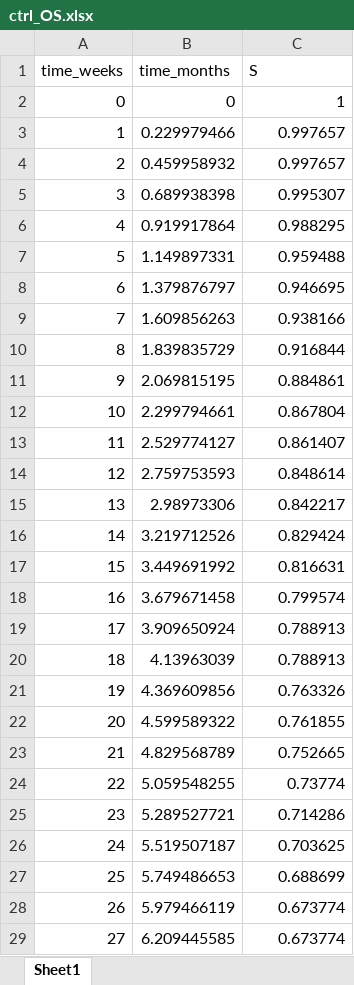
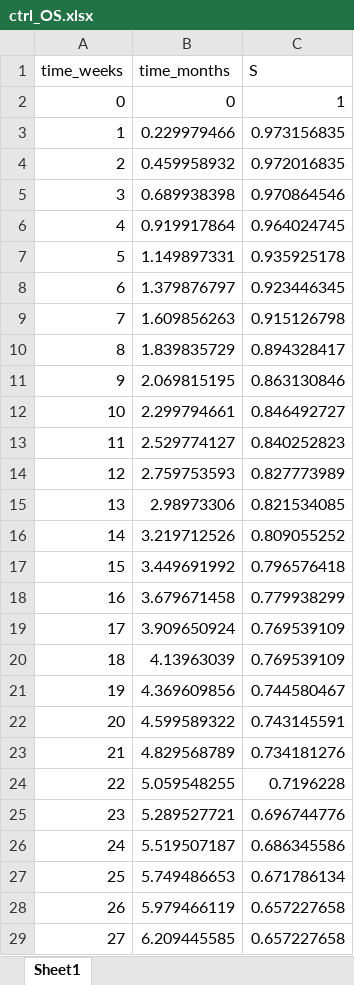
Before and after one commit to padj/R_PSM_example, an Excel workbook: data/ctrl_OS.xlsx, sheet Sheet1, drawn as a sheet; only a part is shown; values as stored, in another font and other column widths than the file's, no borders; the diff covers the shown part only; the diff names each change by its address in the sheet, - before the commit and + after, or states it on an @@ line.

```diff
--- a/data/ctrl_OS.xlsx (sheet Sheet1)
+++ b/data/ctrl_OS.xlsx (sheet Sheet1)
-C3 (S): 0.997657
+C3 (S): 0.973156835
-C4 (S): 0.997657
+C4 (S): 0.972016835
-C5 (S): 0.995307
+C5 (S): 0.970864546
-C6 (S): 0.988295
+C6 (S): 0.964024745
-C7 (S): 0.959488
+C7 (S): 0.935925178
-C8 (S): 0.946695
+C8 (S): 0.923446345
-C9 (S): 0.938166
+C9 (S): 0.915126798
-C10 (S): 0.916844
+C10 (S): 0.894328417
-C11 (S): 0.884861
+C11 (S): 0.863130846
-C12 (S): 0.867804
+C12 (S): 0.846492727
-C13 (S): 0.861407
+C13 (S): 0.840252823
-C14 (S): 0.848614
+C14 (S): 0.827773989
-C15 (S): 0.842217
+C15 (S): 0.821534085
-C16 (S): 0.829424
+C16 (S): 0.809055252
-C17 (S): 0.816631
+C17 (S): 0.796576418
-C18 (S): 0.799574
+C18 (S): 0.779938299
-C19:C20 (S): 0.788913
+C19:C20 (S): 0.769539109
-C21 (S): 0.763326
+C21 (S): 0.744580467
-C22 (S): 0.761855
+C22 (S): 0.743145591
-C23 (S): 0.752665
+C23 (S): 0.734181276
-C24 (S): 0.73774
+C24 (S): 0.7196228
-C25 (S): 0.714286
+C25 (S): 0.696744776
-C26 (S): 0.703625
+C26 (S): 0.686345586
-C27 (S): 0.688699
+C27 (S): 0.671786134
-C28:C29 (S): 0.673774
+C28:C29 (S): 0.657227658
```
Also changed, not shown: 286 edited cells elsewhere in this sheet, data/data.xlsx, data/trt_OS.xlsx.
